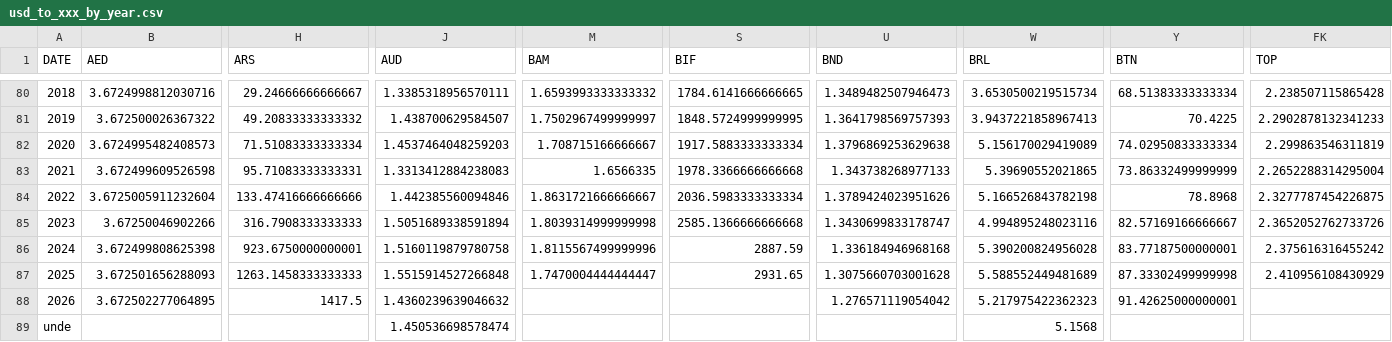
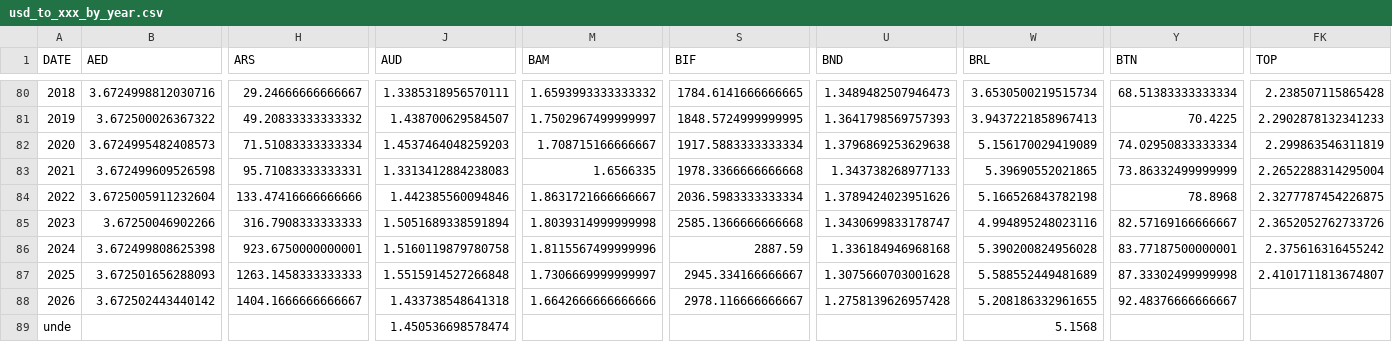
Before and after one commit to xriss/freechange, a CSV file: csv/usd_to_xxx_by_year.csv, drawn as a sheet; only a part is shown, gaps mark what is left out; the diff covers the shown part only; the diff names each change by its address in the sheet, - before the commit and + after, or states it on an @@ line.

```diff
--- a/csv/usd_to_xxx_by_year.csv
+++ b/csv/usd_to_xxx_by_year.csv
-M87 (BAM): 1.7470004444444447
+M87 (BAM): 1.7306669999999997
-S87 (BIF): 2931.65
+S87 (BIF): 2945.334166666667
-FK87 (TOP): 2.410956108430929
+FK87 (TOP): 2.4101711813674807
-B88 (AED): 3.672502277064895
+B88 (AED): 3.672502443440142
-H88 (ARS): 1417.5
+H88 (ARS): 1404.1666666666667
-J88 (AUD): 1.4360239639046632
+J88 (AUD): 1.433738548641318
-M88 (BAM): (empty)
+M88 (BAM): 1.6642666666666666
-S88 (BIF): (empty)
+S88 (BIF): 2978.116666666667
-U88 (BND): 1.276571119054042
+U88 (BND): 1.2758139626957428
-W88 (BRL): 5.217975422362323
+W88 (BRL): 5.208186332961655
-Y88 (BTN): 91.42625000000001
+Y88 (BTN): 92.48376666666667
```
Also changed, not shown: 43 edited cells elsewhere in this file, 7 other files.
